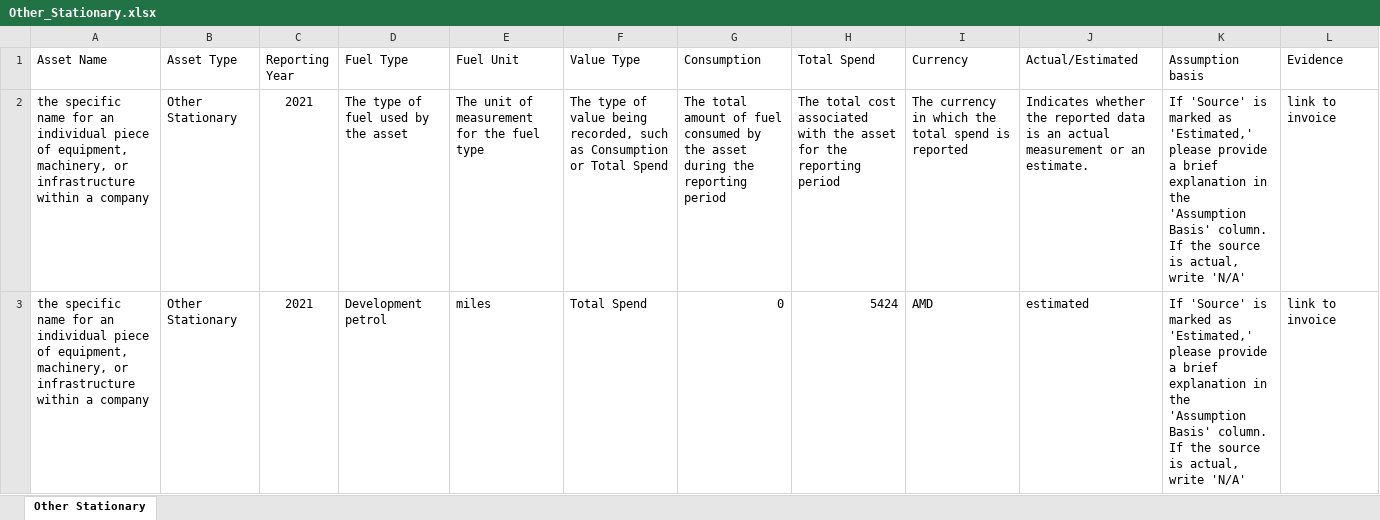
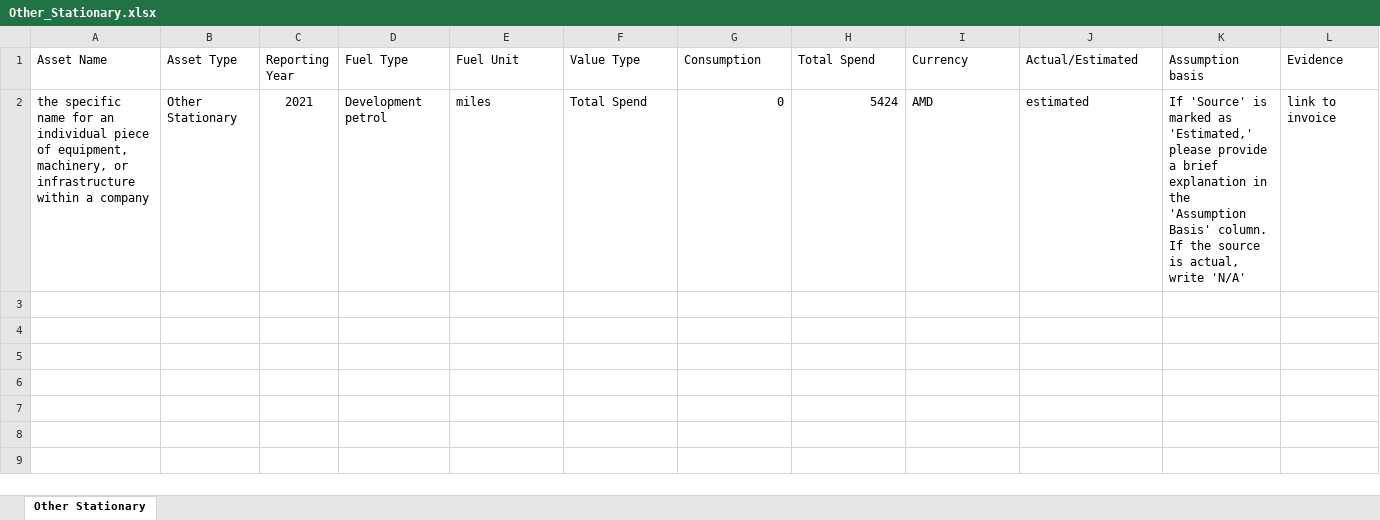
Before and after one commit to levelupesg2/Batch-input-Page, an Excel workbook: Templates/Other_Stationary.xlsx, sheet Other Stationary, drawn as a sheet; values as stored, in another font and other column widths than the file's, no borders; conditional formats and table styles not drawn; the diff names each change by its address in the sheet, - before the commit and + after, or states it on an @@ line.

Commit message:
updates

```diff
--- a/Templates/Other_Stationary.xlsx (sheet Other Stationary)
+++ b/Templates/Other_Stationary.xlsx (sheet Other Stationary)
-row 2: the specific name for an individual piece of equipment, machinery, or infrastructure within a company | Other Stationary | 2021 | The type of fuel used by the asset | The unit of measurement for the fuel type | The type of value being recorded, such as Consumption or Total Spend | The total amount of fuel consumed by the asset during the reporting period | The total cost associated with the asset for the reporting period | The currency in which the total spend is reported | Indicates whether the reported data is an actual measurement or an estimate. | If 'Source' is marked as 'Estimated,' please provide a brief explanation in the 'Assumption Basis' column. If the source is actual, write 'N/A' | link to invoice
```
